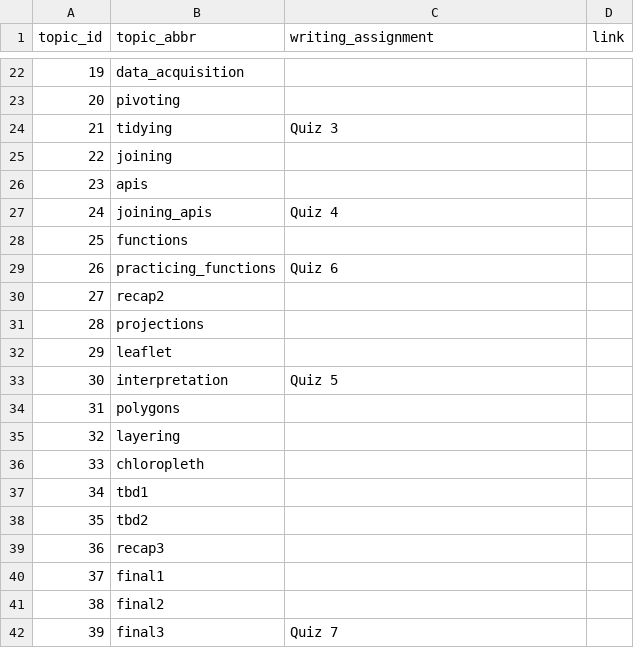
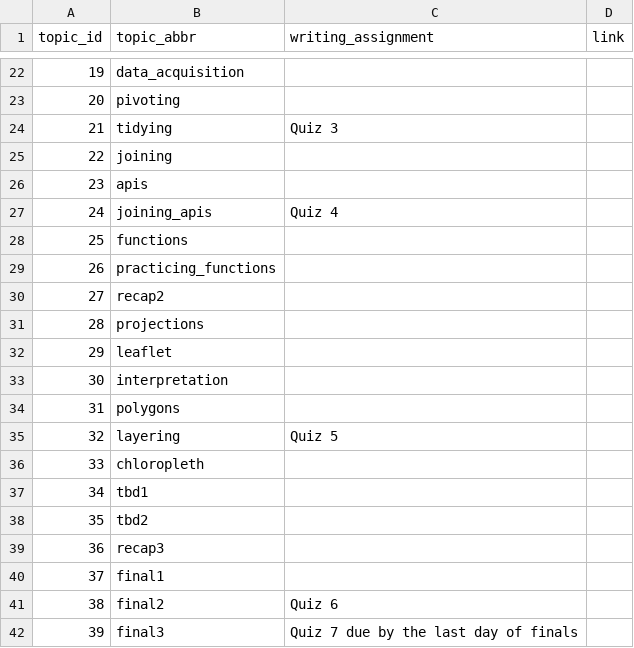
Before and after one commit to SDS-192-Intro/SDS-192-public-website, a CSV file: data/writing_assignments.csv, drawn as a sheet; only a part is shown, gaps mark what is left out.

Commit message:
updated quiz schedule

```diff
--- a/data/writing_assignments.csv
+++ b/data/writing_assignments.csv
@@ -28,3 +28,3 @@ topic_id,topic_abbr,writing_assignment,link
 25,functions,,
-26,practicing_functions,Quiz 6,
+26,practicing_functions,,
 27,recap2,,
@@ -32,5 +32,5 @@ topic_id,topic_abbr,writing_assignment,link
 29,leaflet,,
-30,interpretation,Quiz 5,
+30,interpretation,,
 31,polygons,,
-32,layering,,
+32,layering,Quiz 5,
 33,chloropleth,,
@@ -40,3 +40,3 @@ topic_id,topic_abbr,writing_assignment,link
 37,final1,,
-38,final2,,
-39,final3,Quiz 7,
+38,final2,Quiz 6,
+39,final3,Quiz 7 due by the last day of finals,
```
Also changed, not shown: docs/data/writing_assignments.csv, 1 other file.
